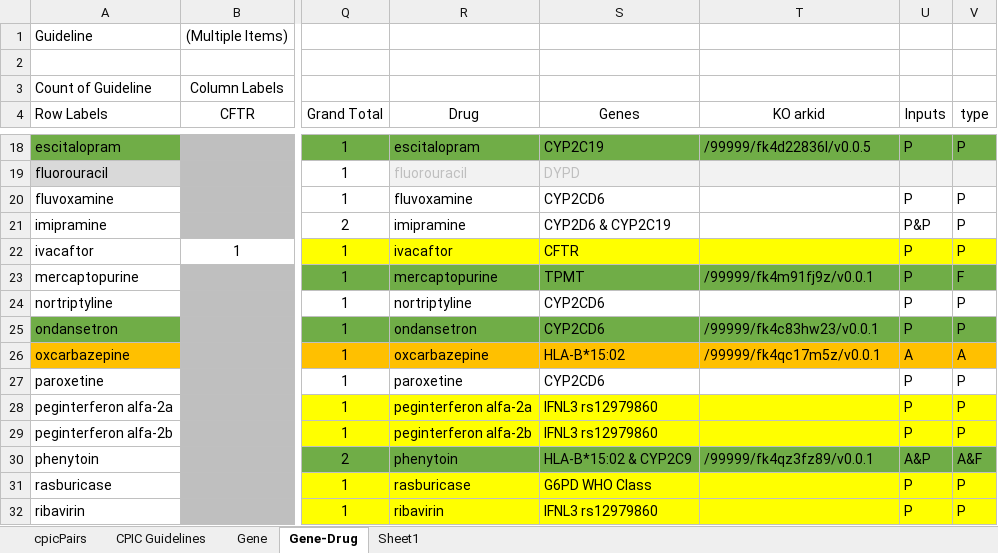
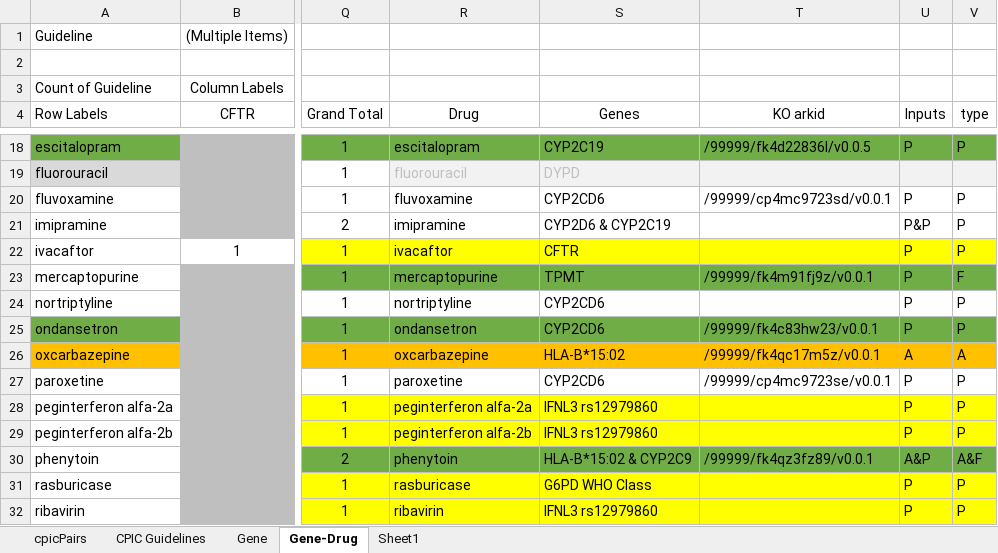
Before and after one commit to kgrid-objects/cpic-collection, an Excel workbook: cpicPairs.xlsx, sheet Gene-Drug, drawn as a sheet; only a part is shown, gaps mark what is left out; values as stored, in another font and other column widths than the file's, no borders; the diff names each change by its address in the sheet, - before the commit and + after, or states it on an @@ line.

```diff
--- a/cpicPairs.xlsx (sheet Gene-Drug)
+++ b/cpicPairs.xlsx (sheet Gene-Drug)
-T20 (KO arkid): (empty)
+T20 (KO arkid): /99999/cp4mc9723sd/v0.0.1
-T27 (KO arkid): (empty)
+T27 (KO arkid): /99999/cp4mc9723se/v0.0.1
```
Also changed, not shown: 1 other file.
